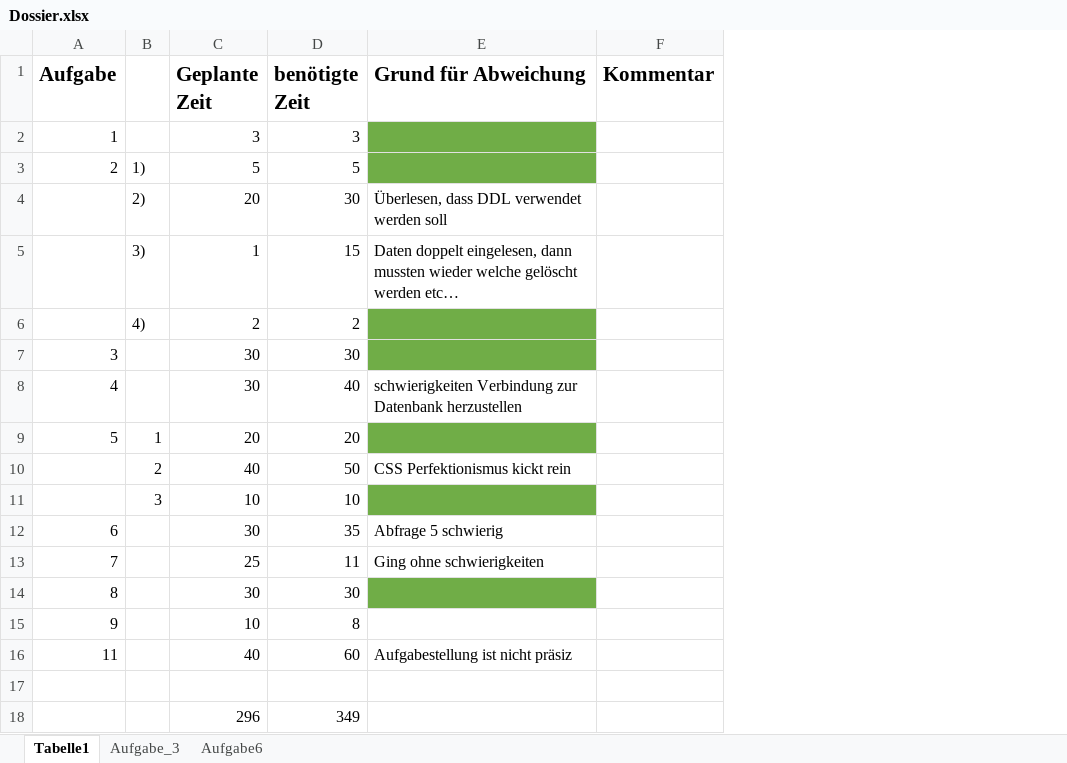
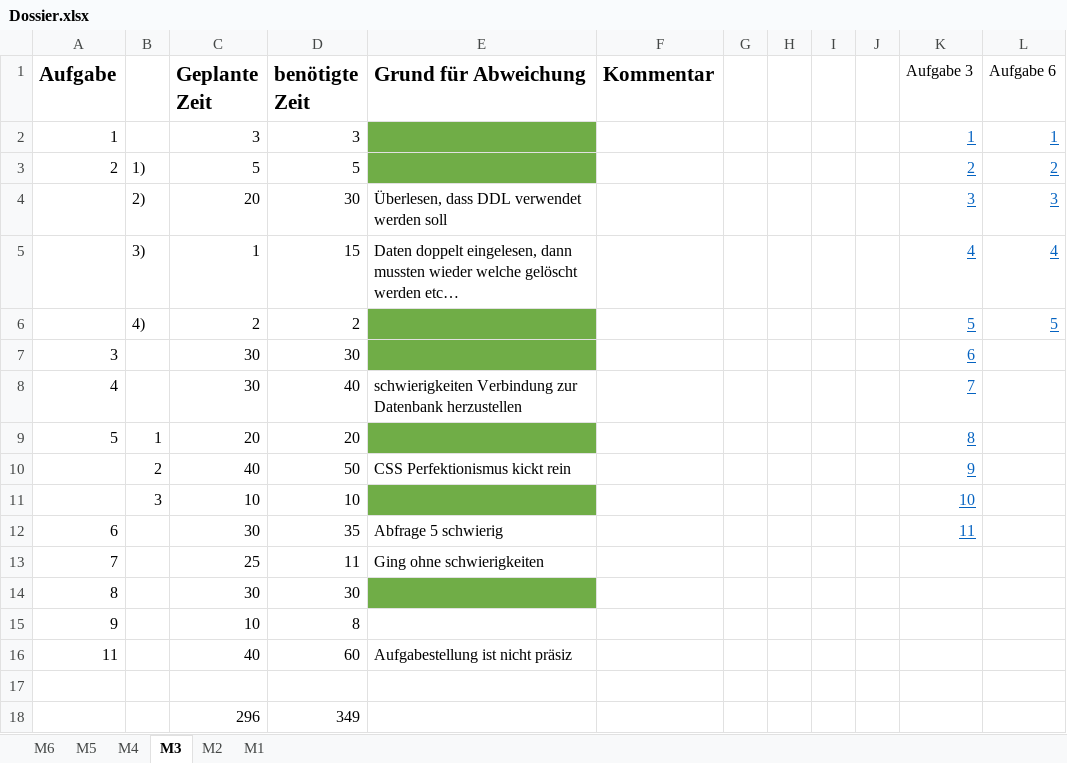
Before and after one commit to CodingToffee/DBWT_M6, an Excel workbook: Dossier.xlsx, sheet M3, drawn as a sheet; values as stored, in another font and other column widths than the file's, no borders; conditional formats not drawn; the diff names each change by its address in the sheet, - before the commit and + after, or states it on an @@ line.

Commit message:
Aufgabe a,b,c und 1.1

```diff
--- a/Dossier.xlsx (sheet M3)
+++ b/Dossier.xlsx (sheet M3)
-sheet tab: Tabelle1
+sheet tab: M3
-sheet tab: Aufgabe_3
+sheet tab: M4
-sheet tab: Aufgabe6
+sheet tab: M5
+sheet tab: M6
+sheet tab: M2
+sheet tab: M1
@@ sheet tab order changed: M6 | M5 | M4 | M3 | M2 | M1 @@
+column G, empty
+column H, empty
+column I, empty
+column J, empty
+column K (Aufgabe 3), rows 2-12: 1 | 2 | 3 | 4 | 5 | 6 | 7 | 8 | 9 | 10 | 11
+column L (Aufgabe 6), rows 2-6: 1 | 2 | 3 | 4 | 5
```
Also changed, not shown: sheet M4, sheet M5, 8 other files.
